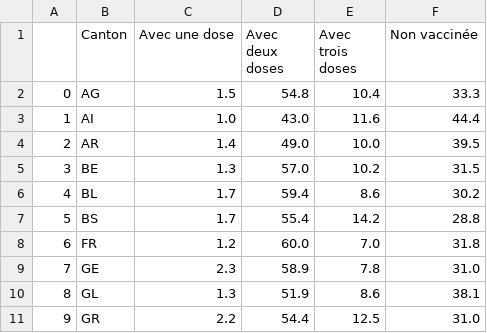
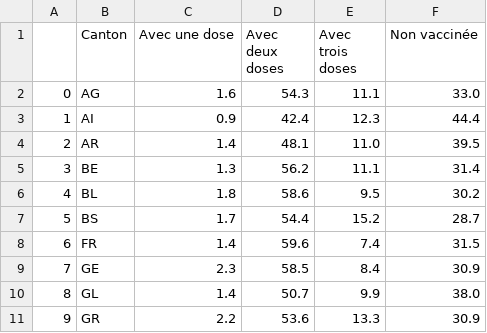
Before and after one commit to maradan29/coronaFR, a CSV file: vaccin.csv, drawn as a sheet; only a part is shown; the diff covers the shown part only.

```diff
--- a/vaccin.csv
+++ b/vaccin.csv
@@ -1,11 +1,11 @@
 ,Canton,Avec une dose,Avec deux doses,Avec trois doses,Non vaccinée
-0,AG,1.5,54.8,10.4,33.3
-1,AI,1.0,43.0,11.6,44.4
-2,AR,1.4,49.0,10.0,39.5
-3,BE,1.3,57.0,10.2,31.5
-4,BL,1.7,59.4,8.6,30.2
-5,BS,1.7,55.4,14.2,28.8
-6,FR,1.2,60.0,7.0,31.8
-7,GE,2.3,58.9,7.8,31.0
-8,GL,1.3,51.9,8.6,38.1
-9,GR,2.2,54.4,12.5,31.0
+0,AG,1.6,54.3,11.1,33.0
+1,AI,0.9,42.4,12.3,44.4
+2,AR,1.4,48.1,11.0,39.5
+3,BE,1.3,56.2,11.1,31.4
+4,BL,1.8,58.6,9.5,30.2
+5,BS,1.7,54.4,15.2,28.7
+6,FR,1.4,59.6,7.4,31.5
+7,GE,2.3,58.5,8.4,30.9
+8,GL,1.4,50.7,9.9,38.0
+9,GR,2.2,53.6,13.3,30.9
```
Also changed, not shown: 52 edited cells elsewhere in this file, cas_new.csv, suisse.csv, 4 other files.
